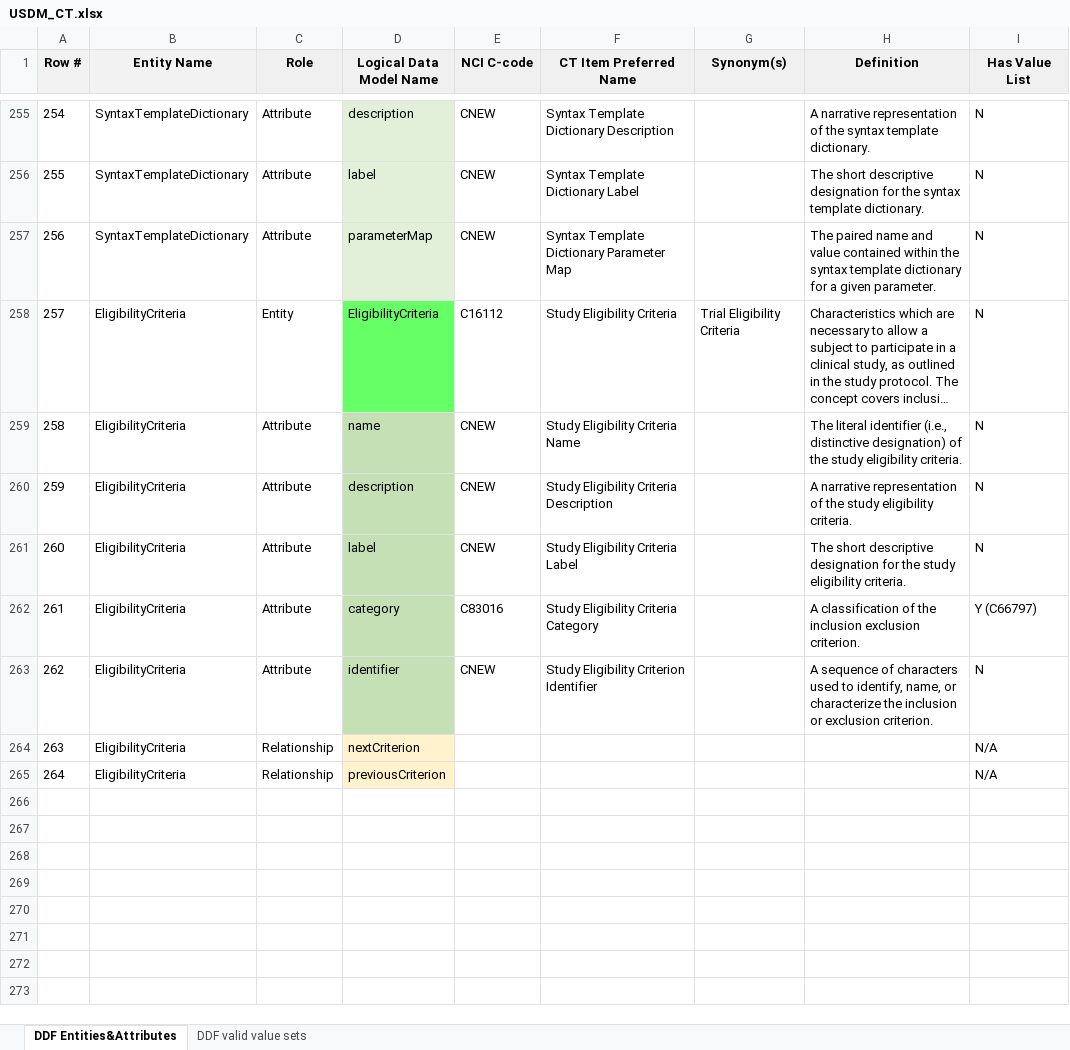
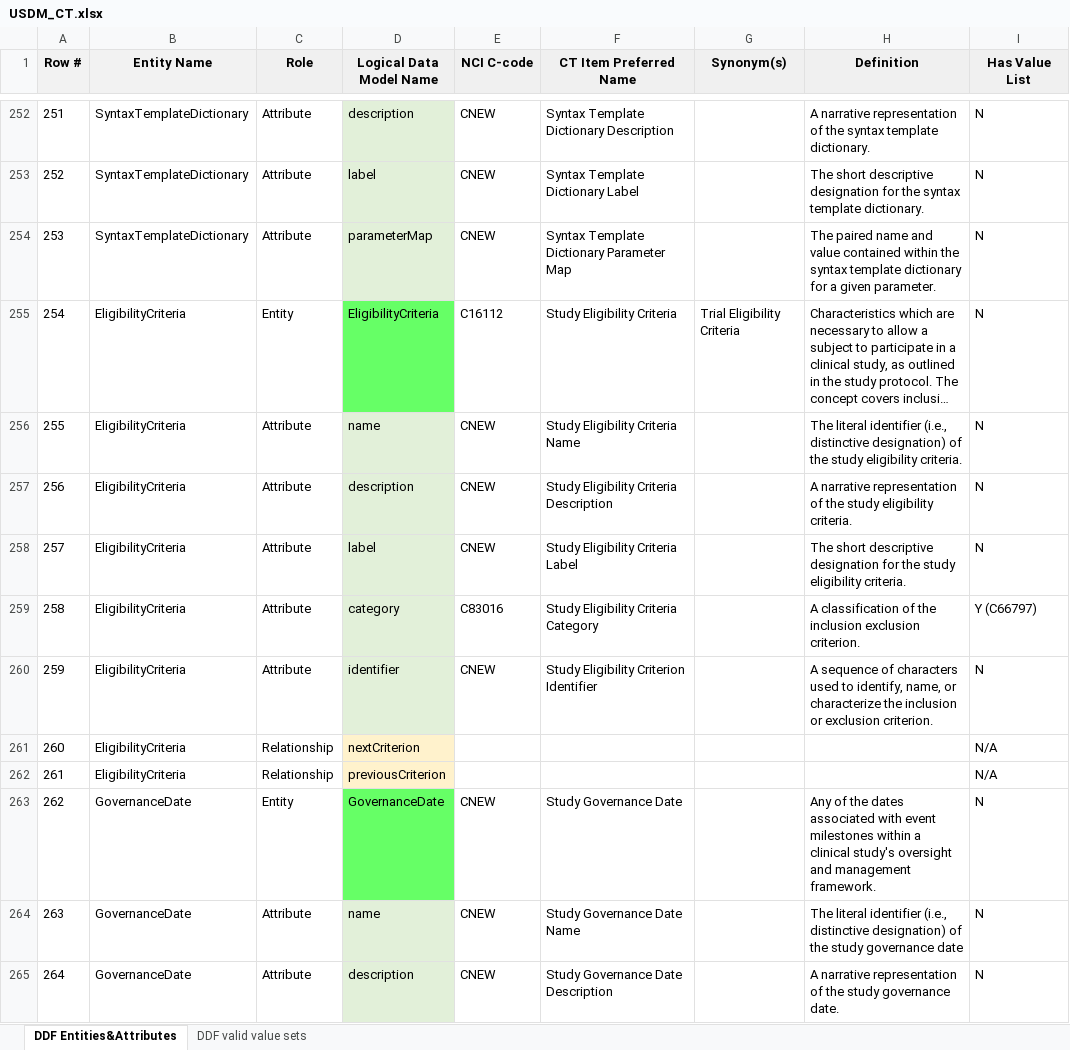
Before and after one commit to cdisc-org/DDF-RA, an Excel workbook: Deliverables/CT/USDM_CT.xlsx, sheet DDF Entities&Attributes, drawn as a sheet; only a part is shown, gaps mark what is left out; long unchanged cells end in …; values as stored, in another font and other column widths than the file's, no borders; conditional formats not drawn; addresses are those after the commit; the diff covers the shown part only; the diff names each change by its address in the sheet, - before the commit and + after, or states it on an @@ line.

```diff
--- a/Deliverables/CT/USDM_CT.xlsx (sheet DDF Entities&Attributes)
+++ b/Deliverables/CT/USDM_CT.xlsx (sheet DDF Entities&Attributes)
@@ column A (Row #) renumbered between rows 6 and 262 @@
-D256:D260 fill: #C5E0B4
+D256:D260 fill: #E2F0D9
+row 263: 262 | GovernanceDate | Entity | GovernanceDate | CNEW | Study Governance Date |  | Any of the dates associated with event milestones within a clinical study's oversight and management framework. | N
+row 264: 263 | GovernanceDate | Attribute | name | CNEW | Study Governance Date Name |  | The literal identifier (i.e., distinctive designation) of the study governance date | N
+row 265: 264 | GovernanceDate | Attribute | description | CNEW | Study Governance Date Description |  | A narrative representation of the study governance date. | N
```
Also changed, not shown: 45 added rows, 10 removed rows and 52 edited cells elsewhere in this sheet, sheet DDF valid value sets, Deliverables/CT/USDM_CT_Changes.xlsx.
